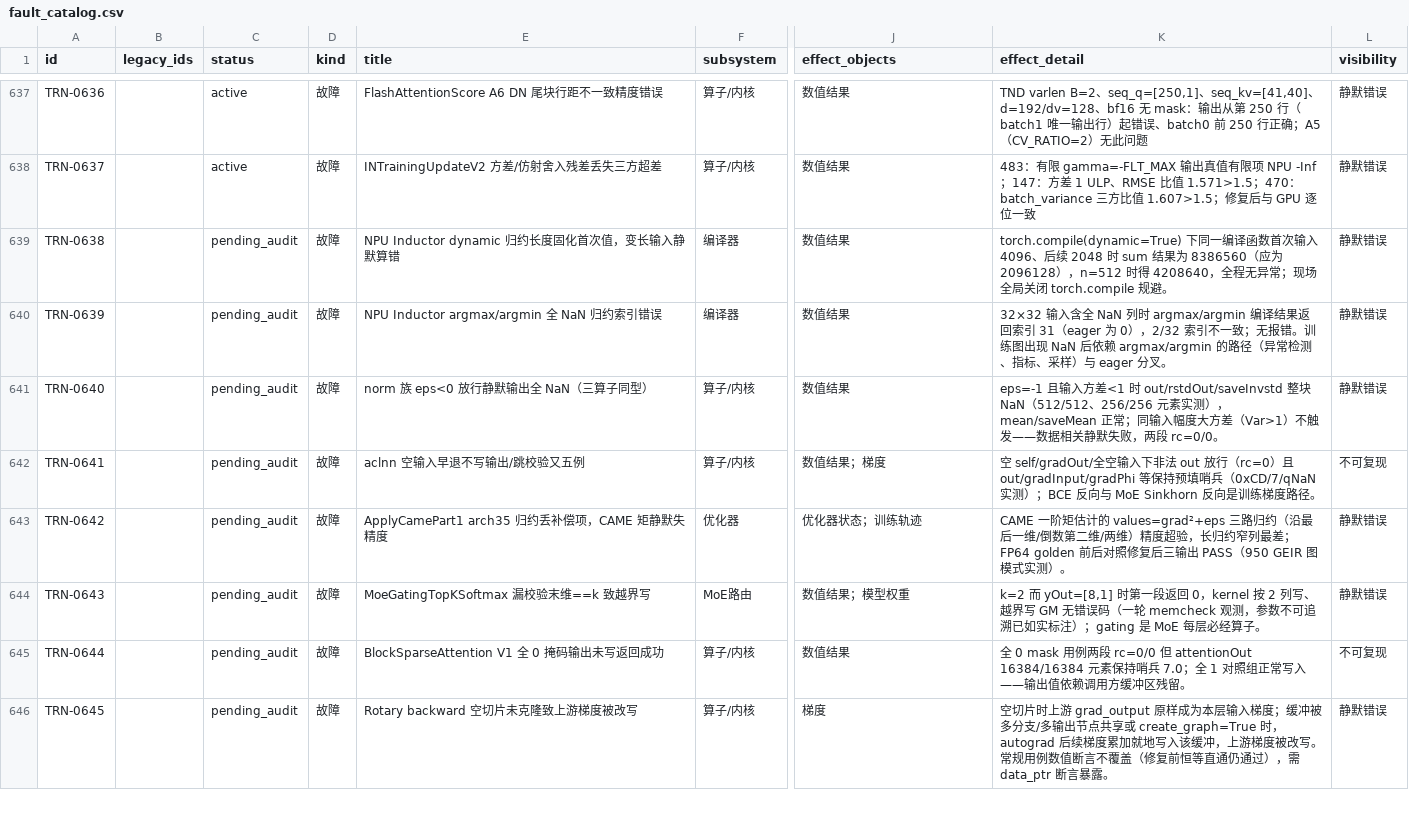
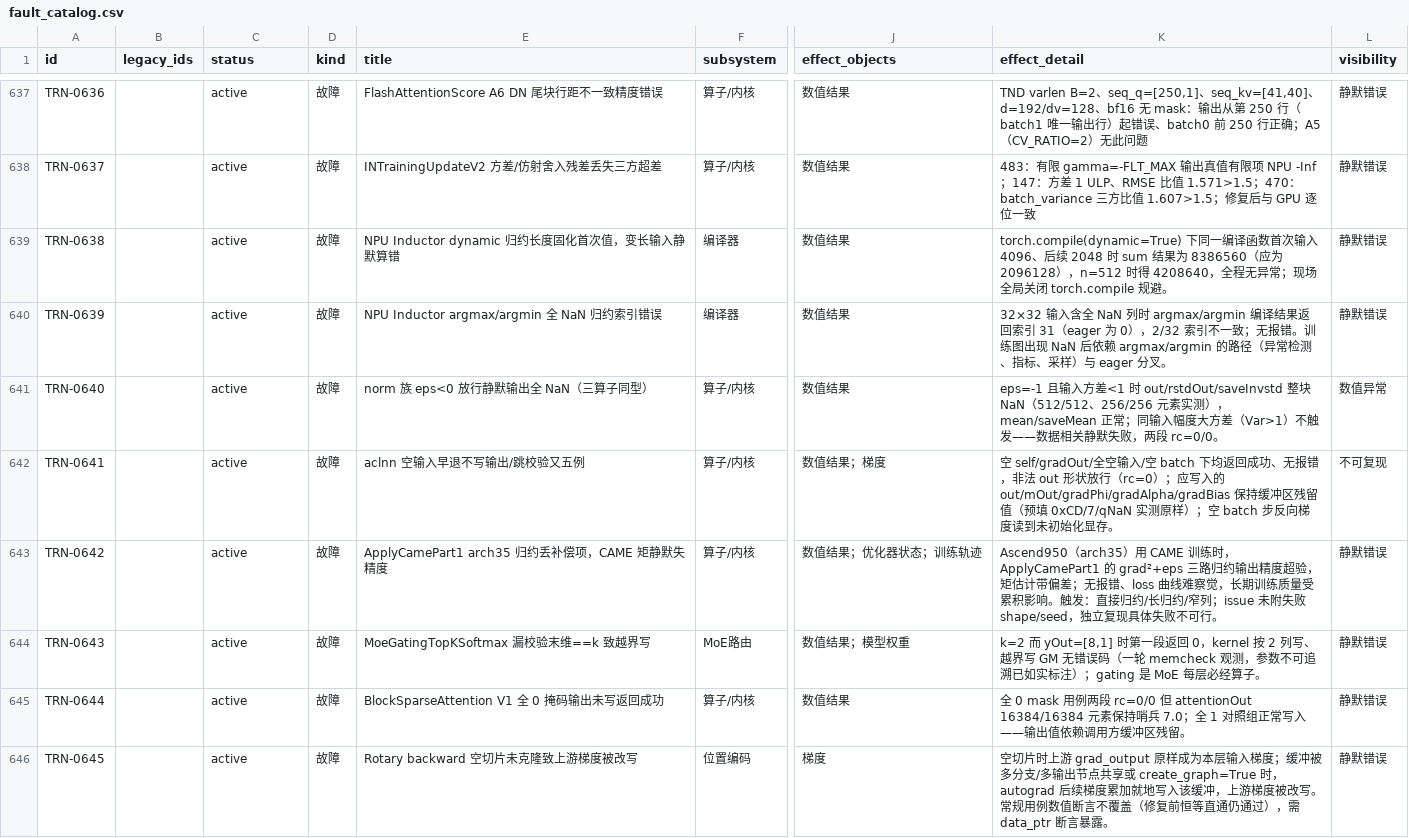
Before and after one commit to RinshannKaihou/training_error_review, a CSV file: views/fault_catalog.csv, drawn as a sheet; only a part is shown, gaps mark what is left out; the diff covers the shown part only; the diff names each change by its address in the sheet, - before the commit and + after, or states it on an @@ line.

Commit message:
daily audit 2026-11-07: training

```diff
--- a/views/fault_catalog.csv
+++ b/views/fault_catalog.csv
-C639:C646 (status): pending_audit
+C639:C646 (status): active
-L641 (visibility): 静默错误
+L641 (visibility): 数值异常
-K642 (effect_detail): …全空输入下非法 out 放行（rc=0）且 out/gradInput/gradPhi 等保持预填哨兵（0xCD/7/qNaN 实测）；BCE 反向与 MoE Sinkhorn 反向是训练梯度路径。
+K642 (effect_detail): …全空输入/空 batch 下均返回成功、无报错，非法 out 形状放行（rc=0）；应写入的 out/mOut/gradPhi/gradAlpha/gradBias 保持缓冲区残留值（预填 0xCD/7/qNaN 实测原样）；空 batch 步反向梯度读到未初始化显存。
-F643 (subsystem): 优化器
+F643 (subsystem): 算子/内核
-J643 (effect_objects): 优化器状态；训练轨迹
+J643 (effect_objects): 数值结果；优化器状态；训练轨迹
-K643 (effect_detail): CAME 一阶矩估计的 values=grad²+eps 三路归约（沿最后一维/倒数第二维/两维）精度超验，长归约窄列最差；FP64 golden 前后对照修复后三输出 PASS（950 GEIR 图模式实测）。
+K643 (effect_detail): Ascend950（arch35）用 CAME 训练时，ApplyCamePart1 的 grad²+eps 三路归约输出精度超验，矩估计带偏差；无报错、loss 曲线难察觉，长期训练质量受累积影响。触发：直接归约/长归约/窄列；issue 未附失败 shape/seed，独立复现具体失败不可行。
-L645 (visibility): 不可复现
+L645 (visibility): 静默错误
-F646 (subsystem): 算子/内核
+F646 (subsystem): 位置编码
```
Also changed, not shown: 13 edited cells elsewhere in this file, 23 other files.
